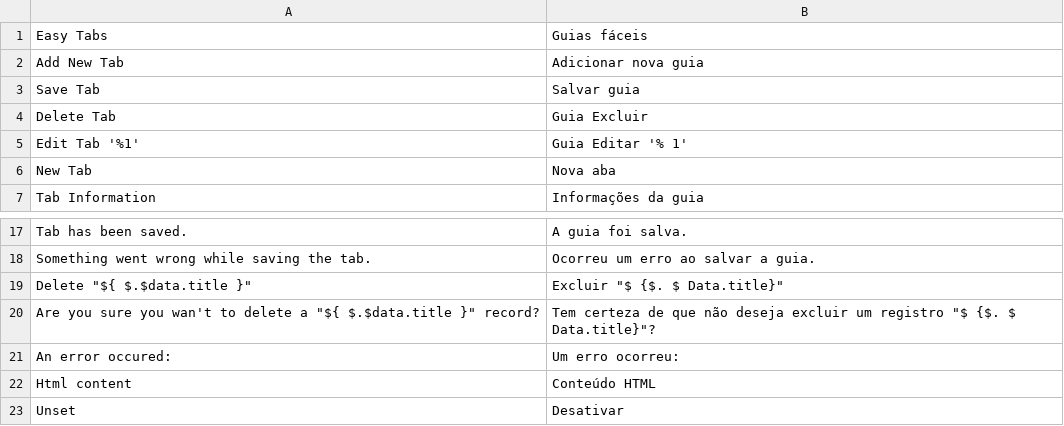
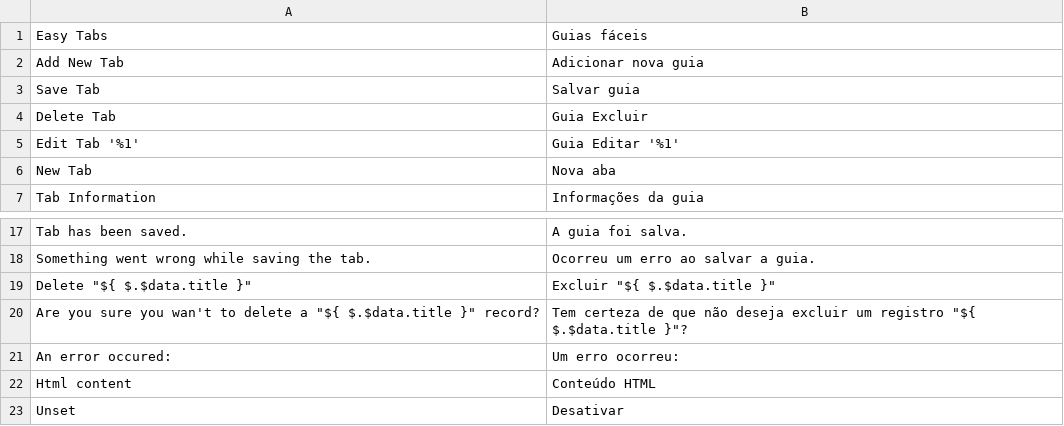
Before and after one commit to swissup/module-easytabs, a CSV file: i18n/pt_PT.csv, drawn as a sheet; only a part is shown, gaps mark what is left out; the diff names each change by its address in the sheet, - before the commit and + after, or states it on an @@ line.

Commit message:
Update pt_PT.csv (POEditor.com)

```diff
--- a/i18n/pt_PT.csv
+++ b/i18n/pt_PT.csv
-B5: Guia Editar '% 1'
+B5: Guia Editar '%1'
-B19: Excluir "$ {$. $ Data.title}"
+B19: Excluir "${ $.$data.title }"
-B20: …um registro "$ {$. $ Data.title}"?
+B20: …um registro "${ $.$data.title }"?
```
